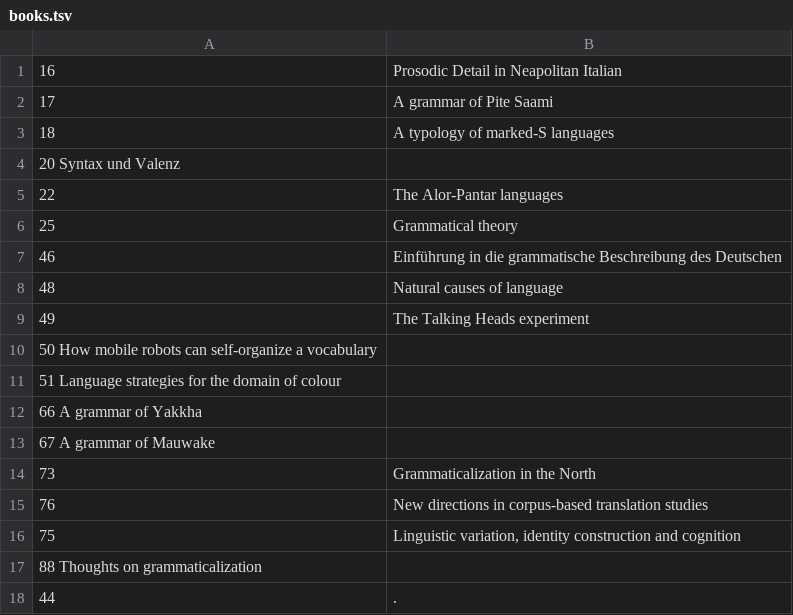
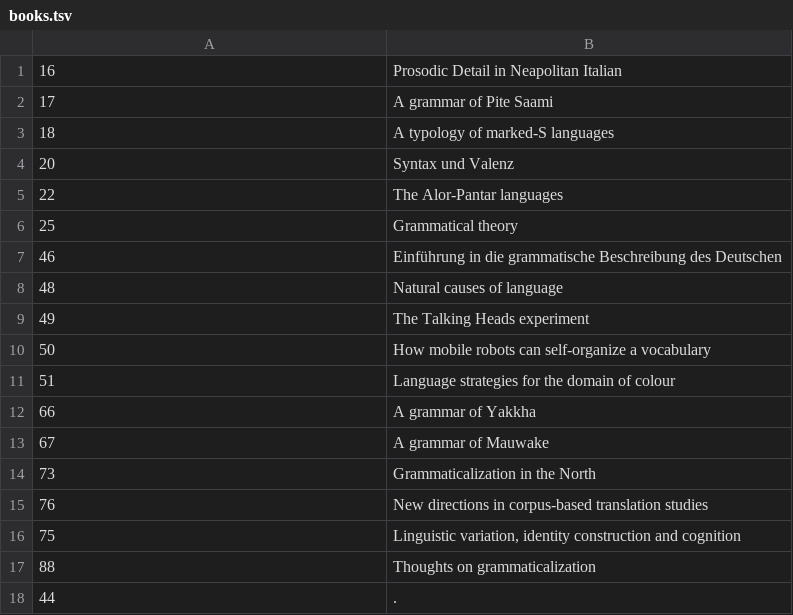
Before and after one commit to langsci/lsp-scripts, a TSV file: webstats/books.tsv, drawn as a sheet.

```diff
--- a/webstats/books.tsv
+++ b/webstats/books.tsv
@@ -3,3 +3,3 @@
 18	A typology of marked-S languages
-20  Syntax und Valenz
+20	Syntax und Valenz
 22	The Alor-Pantar languages
@@ -9,6 +9,6 @@
 49	The Talking Heads experiment
-50  How mobile robots can self-organize a vocabulary
-51  Language strategies for the domain of colour
-66  A grammar of Yakkha
-67  A grammar of Mauwake
+50	How mobile robots can self-organize a vocabulary
+51	Language strategies for the domain of colour
+66	A grammar of Yakkha
+67	A grammar of Mauwake
 73	Grammaticalization in the North
@@ -16,3 +16,3 @@
 75	Linguistic variation, identity construction and cognition
-88  Thoughts on grammaticalization
+88	Thoughts on grammaticalization
 44	.
```
Also changed, not shown: 1 other file.
